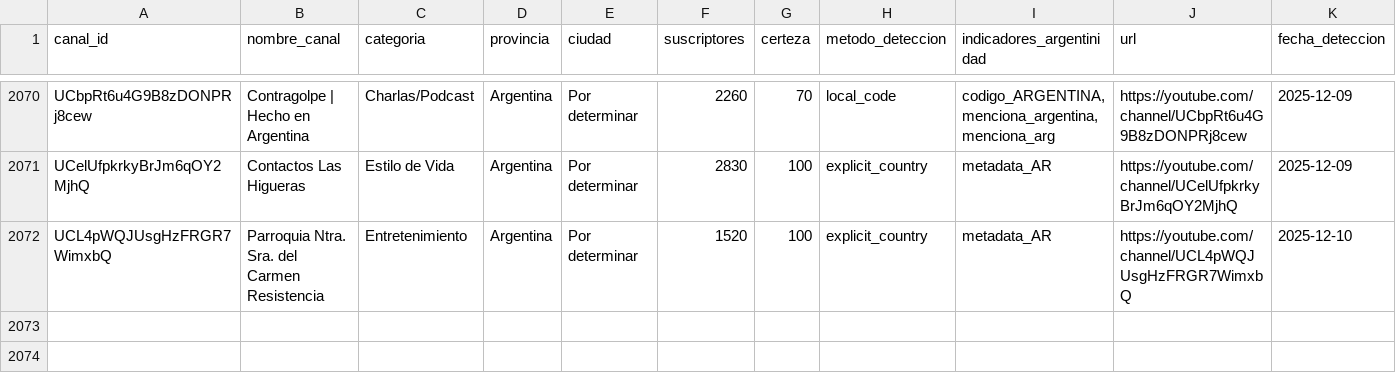
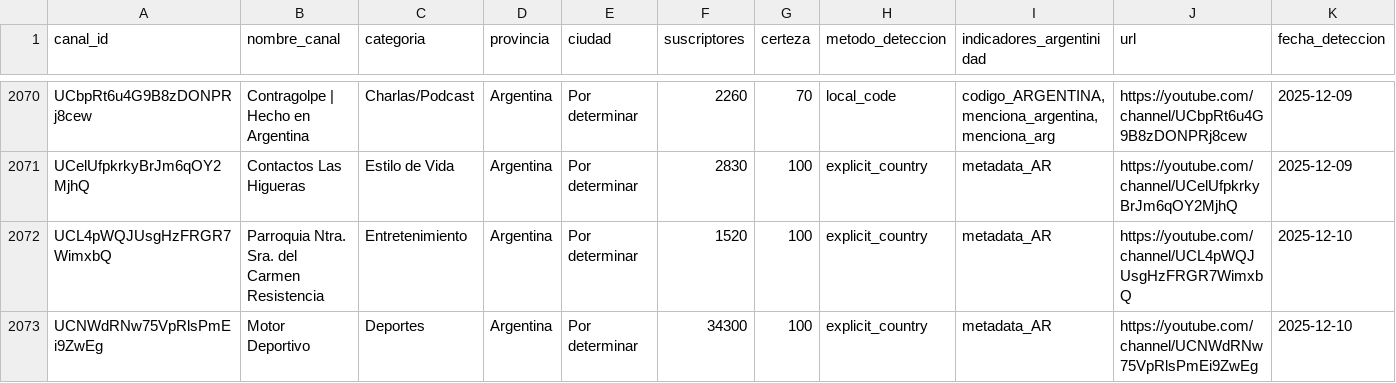
Before and after one commit to PobleteFerreira/cartografia-streaming-argentino-FULL, a CSV file: data/streamers_argentinos.csv, drawn as a sheet; only a part is shown, gaps mark what is left out; rows hold the shown columns only; the diff names each change by its address in the sheet, - before the commit and + after, or states it on an @@ line.

```diff
--- a/data/streamers_argentinos.csv
+++ b/data/streamers_argentinos.csv
+row 2073: UCNWdRNw75VpRlsPmEi9ZwEg | Motor Deportivo | Deportes | Argentina | Por determinar | 34300 | 100 | explicit_country | metadata_AR | https://youtube.com/channel/UCNWdRNw75VpRlsPmEi9ZwEg | 2025-12-10
```
